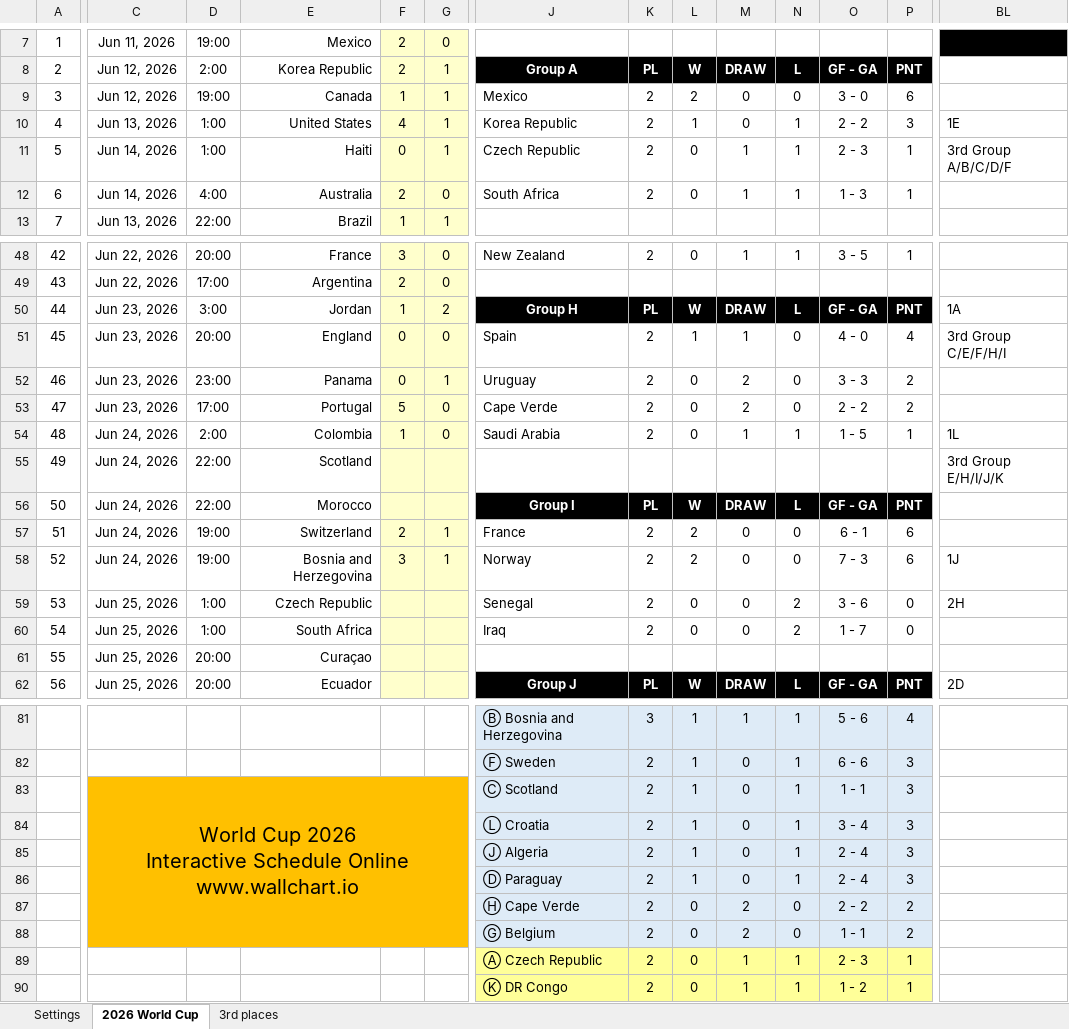
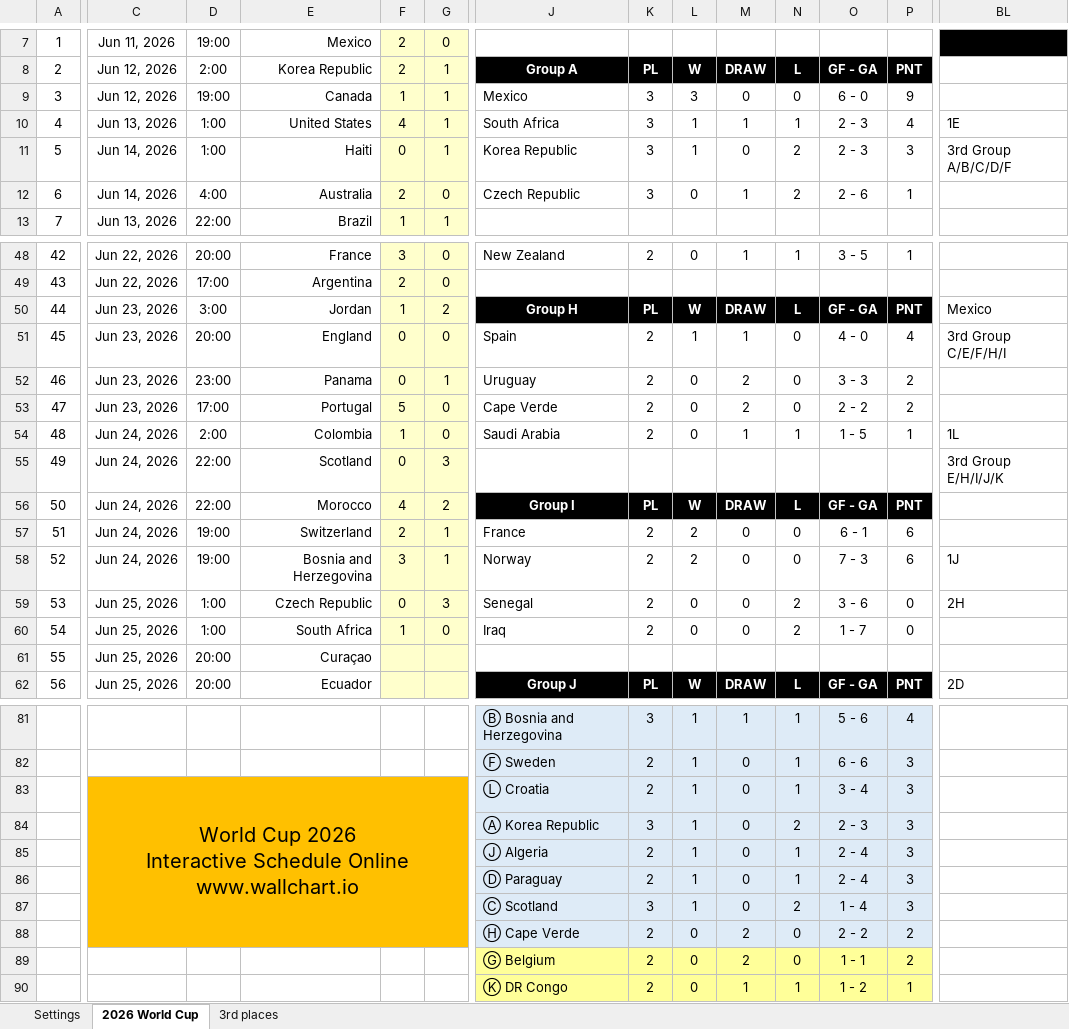
Before and after one commit to haavas/VM2026, an Excel workbook: fasit/world_cup_2026_fasit.xlsx, sheet 2026 World Cup, drawn as a sheet; only a part is shown, gaps mark what is left out; values as stored, in another font and other column widths than the file's, no borders; charts and pictures and conditional formats not drawn; removed rows and columns are numbered as before the commit, all else as after; rows hold the shown columns only; ↵ is a line break in a cell; the diff covers the shown part only; the diff names each change by its address in the sheet, - before the commit and + after, or states it on an @@ line.

Commit message:
South Africa"

```diff
--- a/fasit/world_cup_2026_fasit.xlsx (sheet 2026 World Cup)
+++ b/fasit/world_cup_2026_fasit.xlsx (sheet 2026 World Cup)
-K9:K12: 2
+K9:K12: 3
-L9: 2
+L9: 3
-O9: 3 - 0
+O9: 6 - 0
-P9: 6
+P9: 9
-J10: Korea Republic
+J10: South Africa
-M10: 0
+M10: 1
-O10: 2 - 2
+O10: 2 - 3
-P10: 3
+P10: 4
-J11: Czech Republic
+J11: Korea Republic
-L11: 0
+L11: 1
-M11: 1
+M11: 0
-N11:N12: 1
+N11:N12: 2
-P11: 1
+P11: 3
-J12: South Africa
+J12: Czech Republic
-O12: 1 - 3
+O12: 2 - 6
-BL50: 1A
+BL50: Mexico
-F55: (empty)
+F55: 0
-G55: (empty)
+G55: 3
-F56: (empty)
+F56: 4
-G56: (empty)
+G56: 2
-F59: (empty)
+F59: 0
-G59: (empty)
+G59: 3
-F60: (empty)
+F60: 1
-G60: (empty)
+G60: 0
-row 83:  | World Cup 2026 ↵ Interactive Schedule Online ↵ www.wallchart.io |  |  |  |  | Ⓒ Scotland | 2 | 1 | 0 | 1 | 1 - 1 | 3
-C83: (empty)
+C83: World Cup 2026 ↵ Interactive Schedule Online ↵ www.wallchart.io
+C83:G88 merged
+row 84:  |  |  |  |  |  | Ⓐ Korea Republic | 3 | 1 | 0 | 2 | 2 - 3 | 3
+row 87:  |  |  |  |  |  | Ⓒ Scotland | 3 | 1 | 0 | 2 | 1 - 4 | 3
-C89:G89 fill: #FFC000
+C89:G89 fill: none
-J89:P89 fill: #DEEBF7
+J89:P89 fill: #FFFF99
-row 89:  |  |  |  |  |  | Ⓐ Czech Republic | 2 | 0 | 1 | 1 | 2 - 3 | 1
```
Also changed, not shown: 17 edited cells elsewhere in this sheet, sheet 3rd places, formulas that keep their value, 14 other files.
